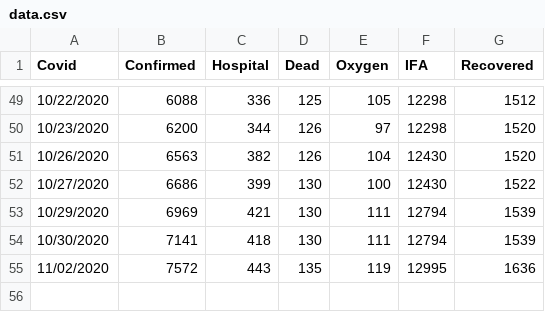
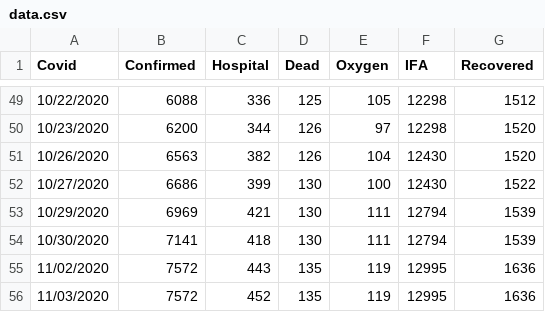
Before and after one commit to tkobetsprismhr/covid-19-if, a CSV file: data.csv, drawn as a sheet; only a part is shown, gaps mark what is left out; the diff names each change by its address in the sheet, - before the commit and + after, or states it on an @@ line.

Commit message:
Update data.csv

```diff
--- a/data.csv
+++ b/data.csv
+row 56: 11/03/2020 | 7572 | 452 | 135 | 119 | 12995 | 1636
```
